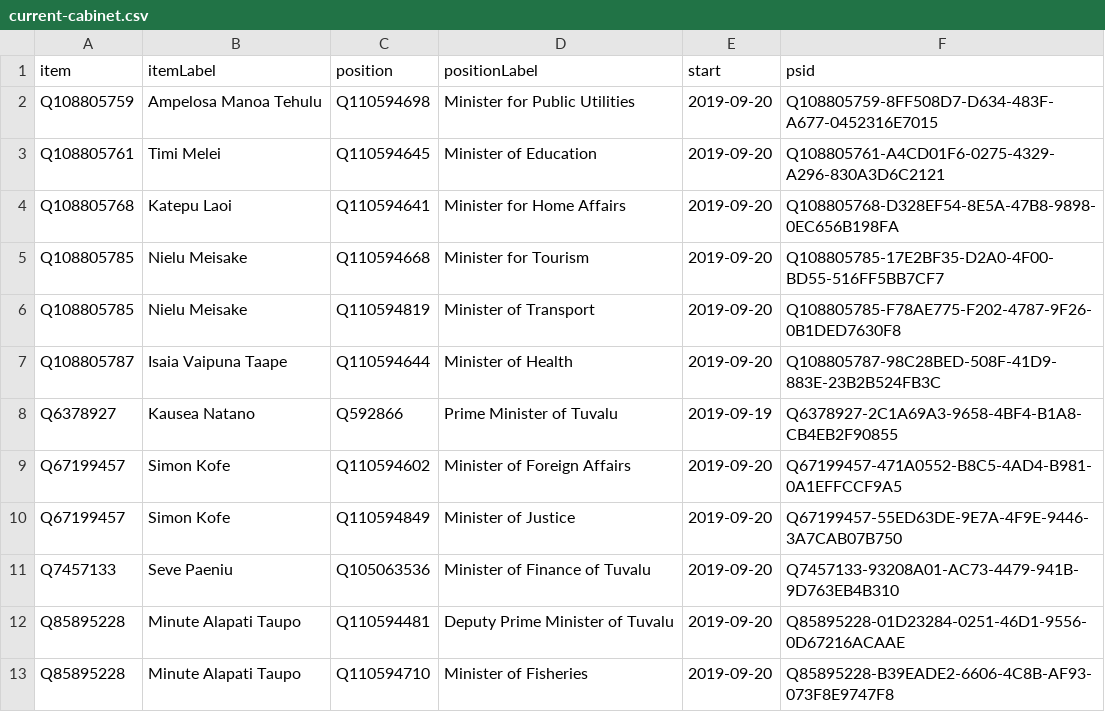
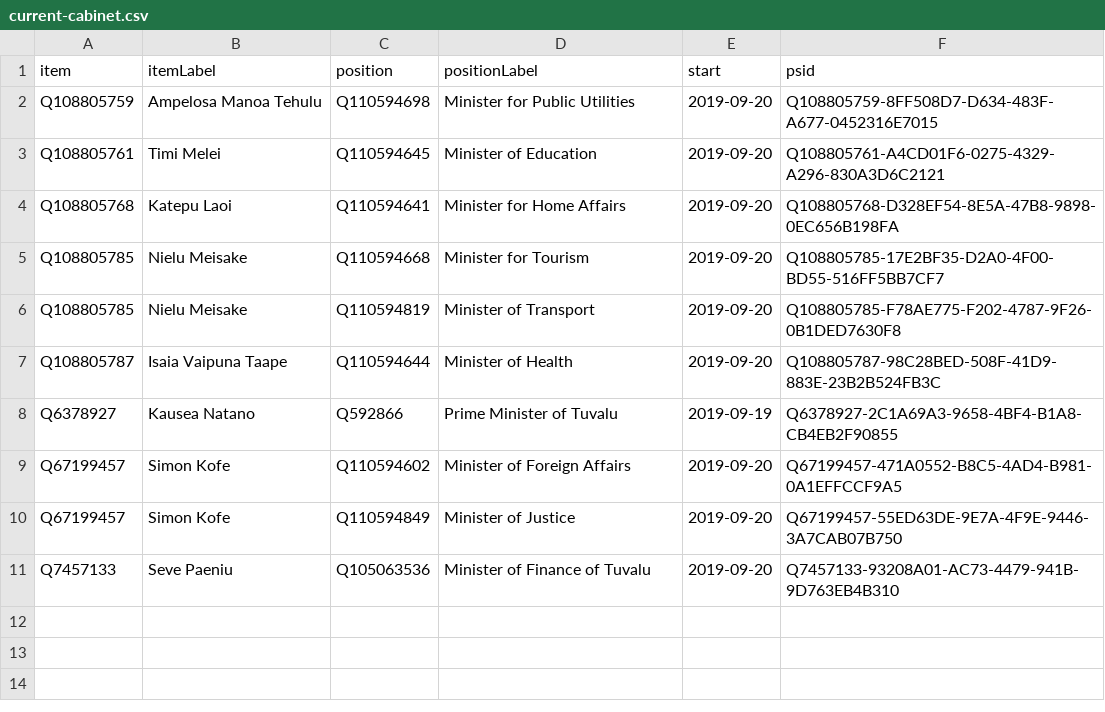
Before and after one commit to every-politician-scrapers/tuvalu-ministers, a CSV file: wikidata/results/current-cabinet.csv, drawn as a sheet; the diff names each change by its address in the sheet, - before the commit and + after, or states it on an @@ line.

Commit message:
Run SPARQL queries

```diff
--- a/wikidata/results/current-cabinet.csv
+++ b/wikidata/results/current-cabinet.csv
-row 12: Q85895228 | Minute Alapati Taupo | Q110594481 | Deputy Prime Minister of Tuvalu | 2019-09-20 | Q85895228-01D23284-0251-46D1-9556-0D67216ACAAE
-row 13: Q85895228 | Minute Alapati Taupo | Q110594710 | Minister of Fisheries | 2019-09-20 | Q85895228-B39EADE2-6606-4C8B-AF93-073F8E9747F8
```
